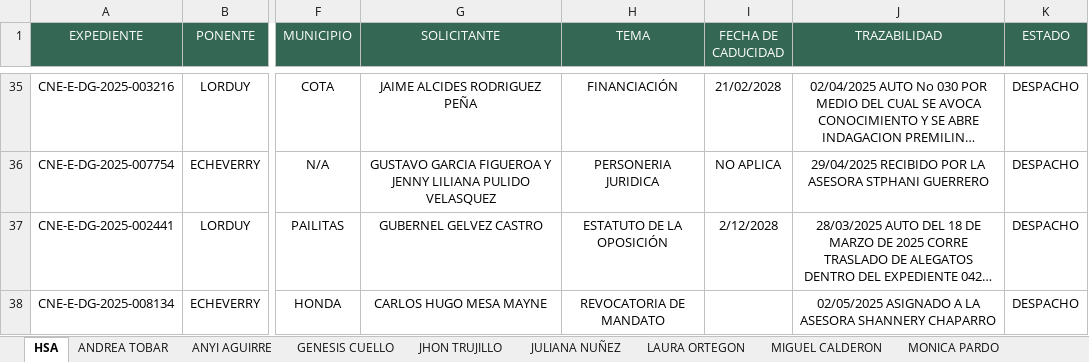
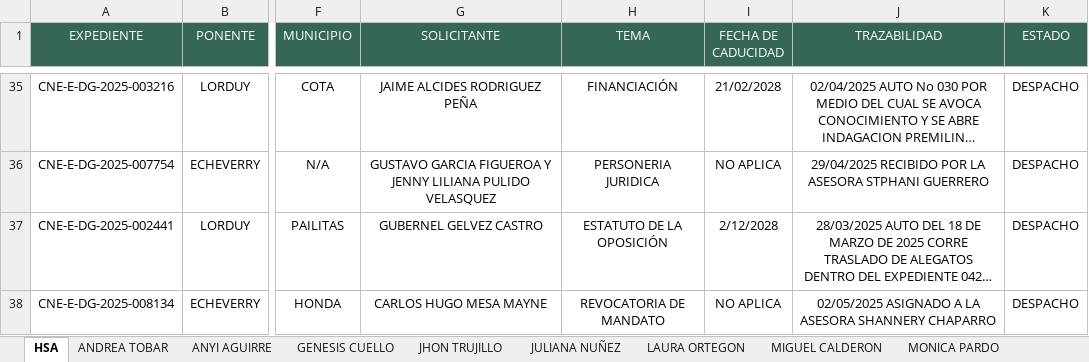
Before and after one commit to DATA-DESPACHO-CALM/HSA-EXPEDIENTES-VIVOS, an Excel workbook: HSA H.M ALVARO ECHEVERRY EXPEDIENTES ACTIVOS.xlsx, sheet HSA, drawn as a sheet; only a part is shown, gaps mark what is left out; long unchanged cells end in …; values as stored, in another font and other column widths than the file's, no borders; the diff names each change by its address in the sheet, - before the commit and + after, or states it on an @@ line.

Commit message:
Shannery expediente fecha caducidad

```diff
--- a/HSA H.M ALVARO ECHEVERRY EXPEDIENTES ACTIVOS.xlsx (sheet HSA)
+++ b/HSA H.M ALVARO ECHEVERRY EXPEDIENTES ACTIVOS.xlsx (sheet HSA)
-I38 (FECHA DE CADUCIDAD): (empty)
+I38 (FECHA DE CADUCIDAD): NO APLICA
```
Also changed, not shown: sheet SHANNERY CHAPARRO.
